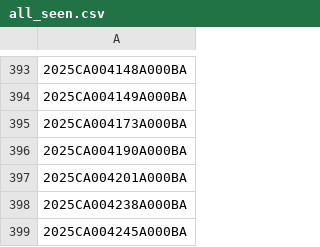
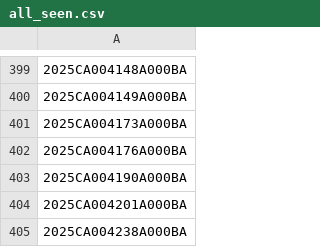
Before and after one commit to figlesias7/realforeclose-polk, a CSV file: data/all_seen.csv, drawn as a sheet; only a part is shown, gaps mark what is left out; the shorter side is filled out with more unchanged rows; the diff covers the shown part only; the diff names each change by its address in the sheet, - before the commit and + after, or states it on an @@ line.

```diff
--- a/data/all_seen.csv
+++ b/data/all_seen.csv
+row 402: 2025CA004176A000BA
```
Also changed, not shown: 6 added rows elsewhere in this file, data/event_log.csv, 3 other files.
